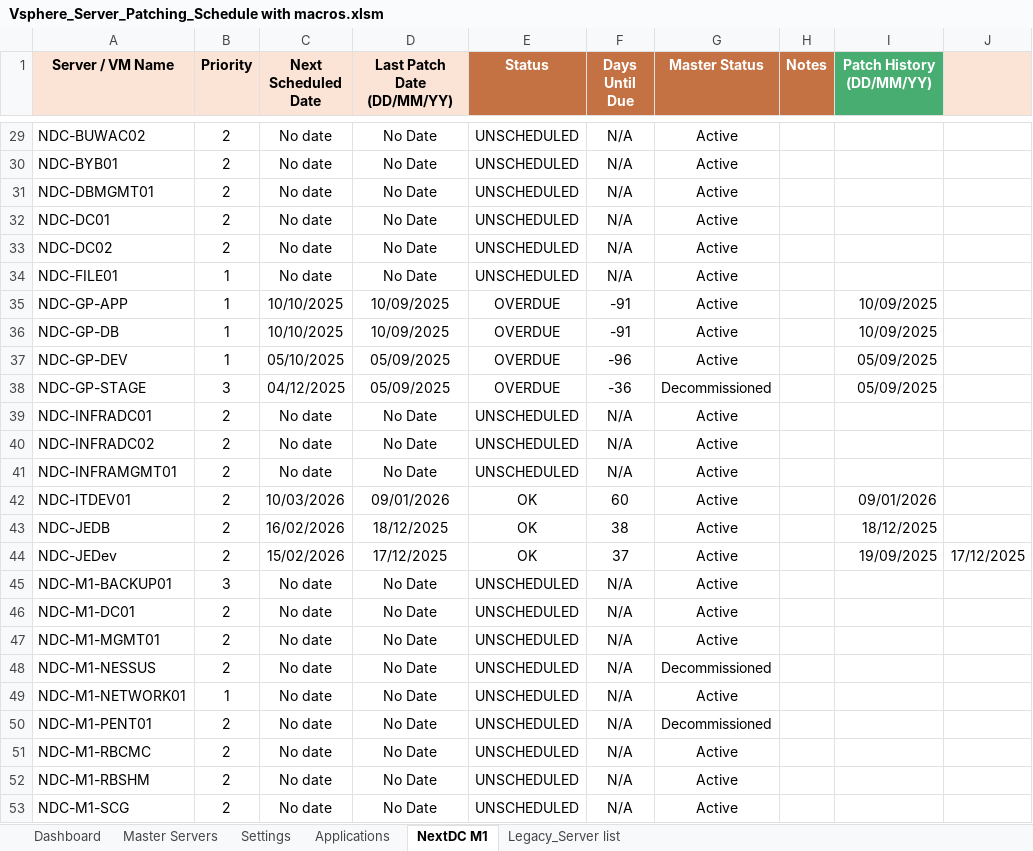
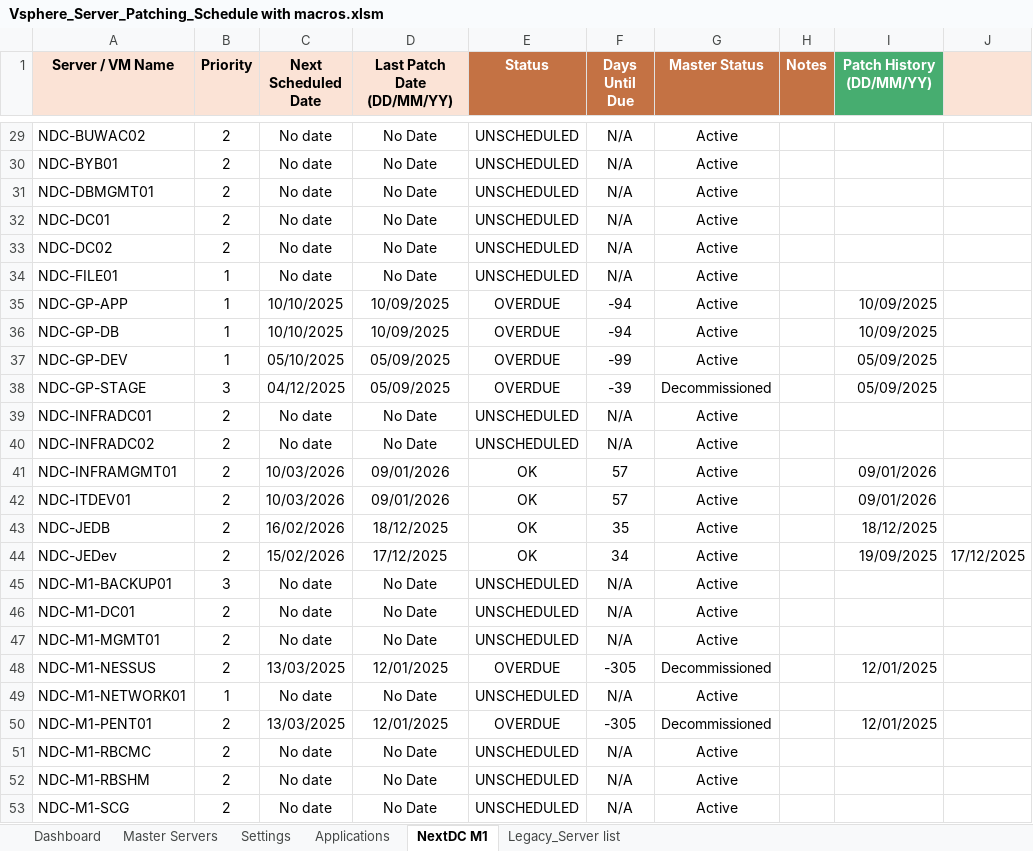
Before and after one commit to Ryanli-beaconlighting-infra/vsphere-server-patching, an Excel workbook: Vsphere_Server_Patching_Schedule with macros.xlsm, sheet NextDC M1, drawn as a sheet; only a part is shown, gaps mark what is left out; values as stored, in another font and other column widths than the file's, no borders; charts and pictures and conditional formats not drawn; the diff covers the shown part only; the diff names each change by its address in the sheet, - before the commit and + after, or states it on an @@ line.

```diff
--- a/Vsphere_Server_Patching_Schedule with macros.xlsm (sheet NextDC M1)
+++ b/Vsphere_Server_Patching_Schedule with macros.xlsm (sheet NextDC M1)
-F35:F36 (Days Until Due): -91
+F35:F36 (Days Until Due): -94
-F37 (Days Until Due): -96
+F37 (Days Until Due): -99
-F38 (Days Until Due): -36
+F38 (Days Until Due): -39
-C41 (Next Scheduled Date): No date
+C41 (Next Scheduled Date): 10/03/2026
-D41 (Last Patch Date (DD/MM/YY)): No Date
+D41 (Last Patch Date (DD/MM/YY)): 09/01/2026
-E41 (Status): UNSCHEDULED
+E41 (Status): OK
-F41 (Days Until Due): N/A
+F41 (Days Until Due): 57
-I41 (Patch History (DD/MM/YY)): (empty)
+I41 (Patch History (DD/MM/YY)): 09/01/2026
-F42 (Days Until Due): 60
+F42 (Days Until Due): 57
-F43 (Days Until Due): 38
+F43 (Days Until Due): 35
-F44 (Days Until Due): 37
+F44 (Days Until Due): 34
-C48 (Next Scheduled Date): No date
+C48 (Next Scheduled Date): 13/03/2025
-D48 (Last Patch Date (DD/MM/YY)): No Date
+D48 (Last Patch Date (DD/MM/YY)): 12/01/2025
-E48 (Status): UNSCHEDULED
+E48 (Status): OVERDUE
-F48 (Days Until Due): N/A
+F48 (Days Until Due): -305
-I48 (Patch History (DD/MM/YY)): (empty)
+I48 (Patch History (DD/MM/YY)): 12/01/2025
-C50 (Next Scheduled Date): No date
+C50 (Next Scheduled Date): 13/03/2025
-D50 (Last Patch Date (DD/MM/YY)): No Date
+D50 (Last Patch Date (DD/MM/YY)): 12/01/2025
-E50 (Status): UNSCHEDULED
+E50 (Status): OVERDUE
-F50 (Days Until Due): N/A
+F50 (Days Until Due): -305
-I50 (Patch History (DD/MM/YY)): (empty)
+I50 (Patch History (DD/MM/YY)): 12/01/2025
```
Also changed, not shown: 35 edited cells elsewhere in this sheet, sheet Dashboard, sheet Legacy_Server list, charts or pictures.
